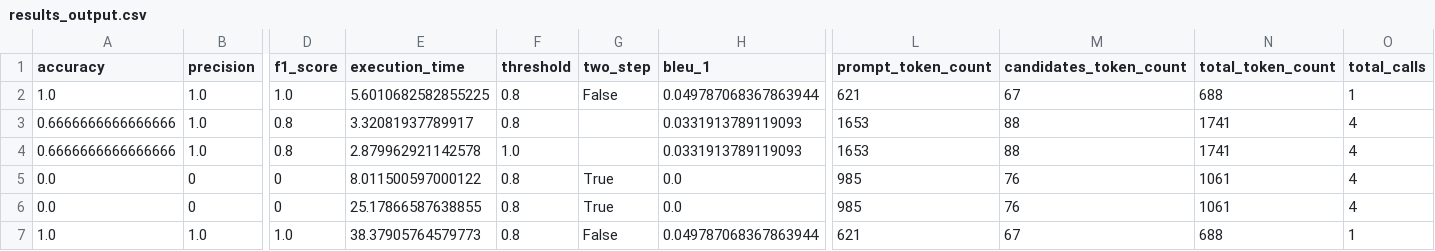
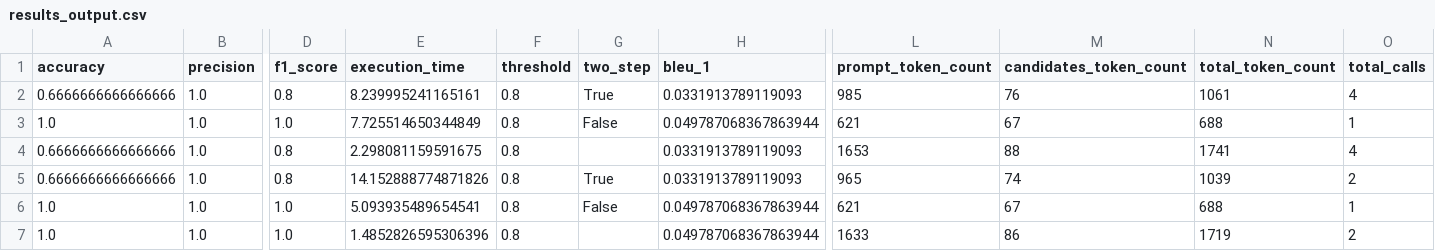
Before and after one commit to v2pan/Master_thesis, a CSV file: results_output.csv, drawn as a sheet; only a part is shown, gaps mark what is left out; removed rows and columns are numbered as before the commit, all else as after; rows hold the shown columns only; the diff names each change by its address in the sheet, - before the commit and + after, or states it on an @@ line.

```diff
--- a/results_output.csv
+++ b/results_output.csv
+row 2: 0.6666666666666666 | 1.0 | 0.8 | 8.239995241165161 | 0.8 | True | 0.0331913789119093 | 985 | 76 | 1061 | 4
-E3 (execution_time): 5.6010682582855225
+E3 (execution_time): 7.725514650344849
-E4 (execution_time): 3.32081937789917
+E4 (execution_time): 2.298081159591675
-E5 (execution_time): 2.879962921142578
+E5 (execution_time): 14.152888774871826
-F5 (threshold): 1.0
+F5 (threshold): 0.8
-G5 (two_step): (empty)
+G5 (two_step): True
-L5 (prompt_token_count): 1653
+L5 (prompt_token_count): 965
-M5 (candidates_token_count): 88
+M5 (candidates_token_count): 74
-N5 (total_token_count): 1741
+N5 (total_token_count): 1039
-O5 (total_calls): 4
+O5 (total_calls): 2
-row 5: 0.0 | 0 | 0 | 8.011500597000122 | 0.8 | True | 0.0 | 985 | 76 | 1061 | 4
-row 6: 0.0 | 0 | 0 | 25.17866587638855 | 0.8 | True | 0.0 | 985 | 76 | 1061 | 4
-E6 (execution_time): 38.37905764579773
+E6 (execution_time): 5.093935489654541
+row 7: 1.0 | 1.0 | 1.0 | 1.4852826595306396 | 0.8 |  | 0.049787068367863944 | 1633 | 86 | 1719 | 2
```
Also changed, not shown: 3 other files.
